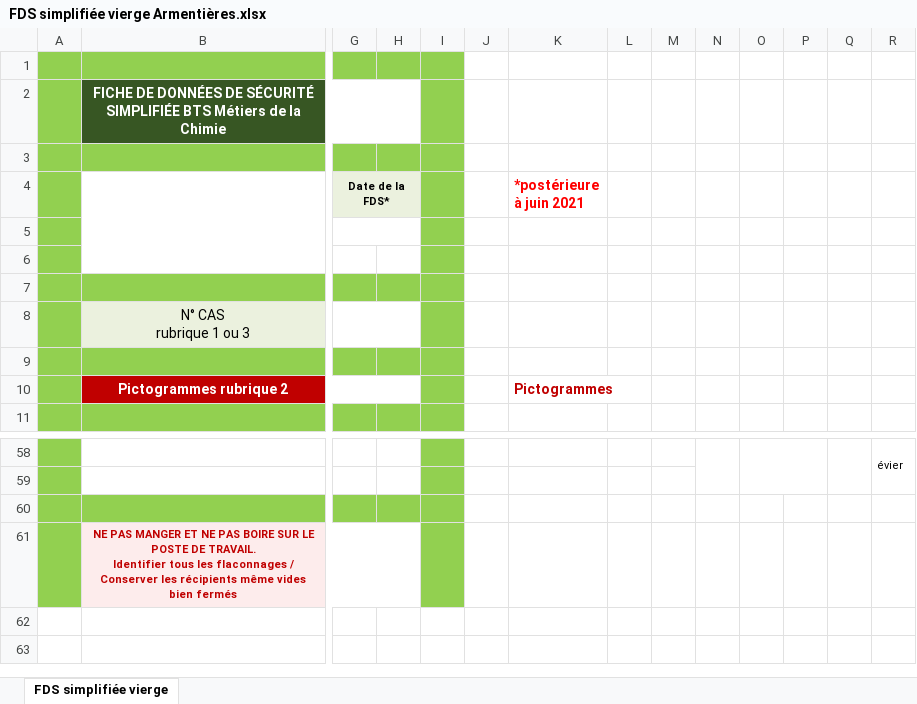
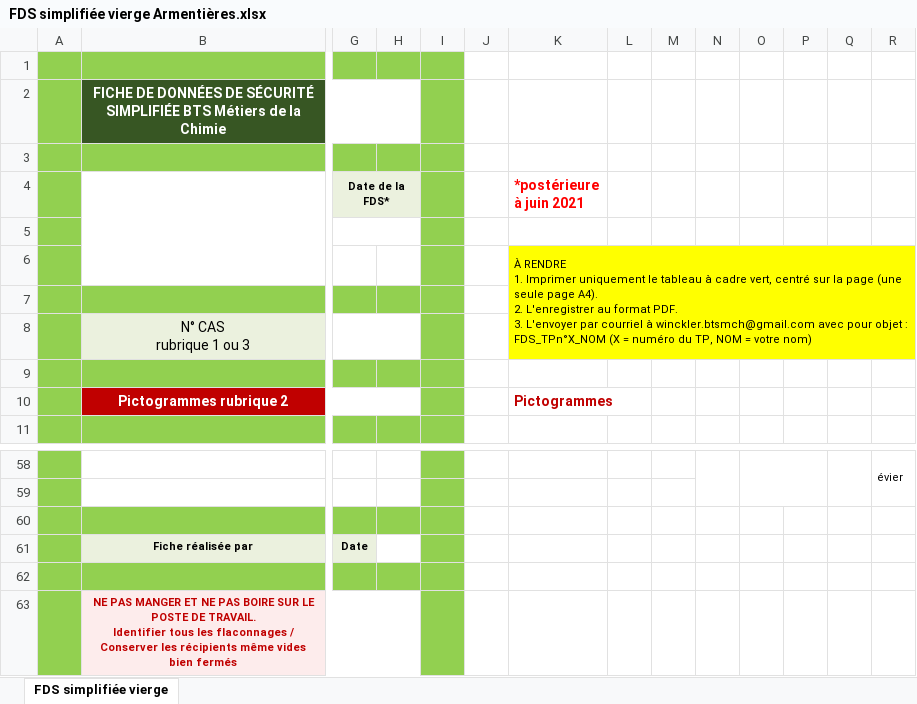
Before and after one commit to chimie-winckler/chimie-winckler.github.io, an Excel workbook: Ressources site internet/FDS simplifiees/FDS simplifiée vierge Armentières.xlsx, sheet FDS simplifiée vierge, drawn as a sheet; only a part is shown, gaps mark what is left out; values as stored, in another font and other column widths than the file's, no borders; charts and pictures not drawn; rows hold the shown columns only; ↵ is a line break in a cell; the diff names each change by its address in the sheet, - before the commit and + after, or states it on an @@ line.

```diff
--- a/Ressources site internet/FDS simplifiees/FDS simplifiée vierge Armentières.xlsx (sheet FDS simplifiée vierge)
+++ b/Ressources site internet/FDS simplifiees/FDS simplifiée vierge Armentières.xlsx (sheet FDS simplifiée vierge)
-K6 (*postérieure à juin 2021): (empty)
+K6 (*postérieure à juin 2021): À RENDRE ↵ 1. Imprimer uniquement le tableau à cadre vert, centré sur la page (une seule page A4). ↵ 2. L'enregistrer au format PDF. ↵ 3. L'envoyer par courriel à winckler.btsmch@gmail.com avec pour objet : FDS_TPn°X_NOM (X = numéro du TP, NOM = votre nom)
-K6 fill: none
+K6 fill: #FFFF00
+K6:R8 merged
+row 60: (empty)
+row 61:  | Fiche réalisée par | Date
```
Also changed, not shown: Ressources site internet/FDS simplifiees/FDS simplifiée vierge Calais.xlsx, Ressources site internet/FDS simplifiees/FDS simplifiée vierge.xlsx.
